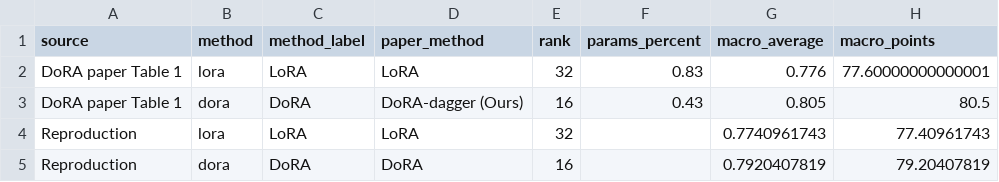
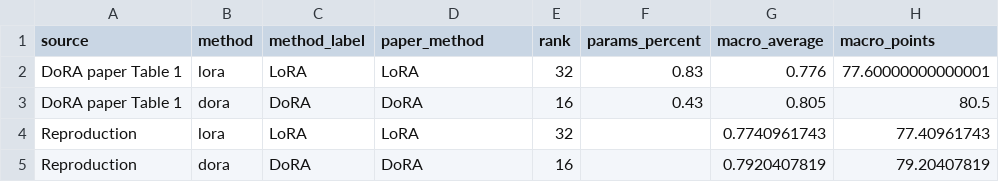
Before and after one commit to IanHollow/cs5782-final-project, a CSV file: results/official_reference_comparison.csv, drawn as a sheet; only a part is shown; the diff names each change by its address in the sheet, - before the commit and + after, or states it on an @@ line.

Commit message:
fix: correct reference label in official comparison CSV

```diff
--- a/results/official_reference_comparison.csv
+++ b/results/official_reference_comparison.csv
-D3 (paper_method): DoRA-dagger (Ours)
+D3 (paper_method): DoRA
```
Also changed, not shown: 1 other file.
